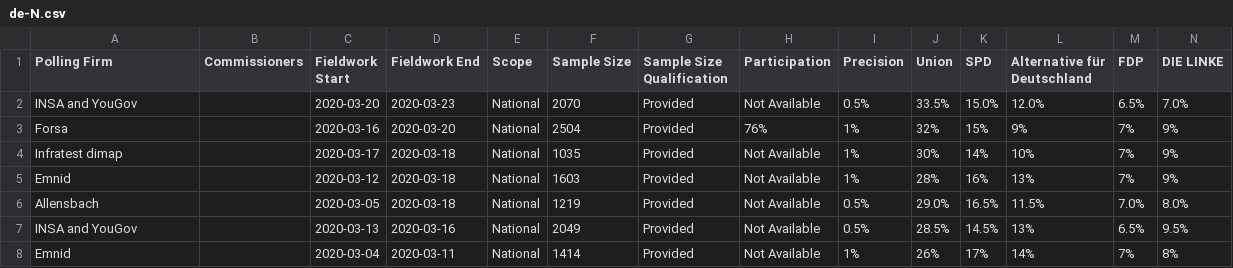
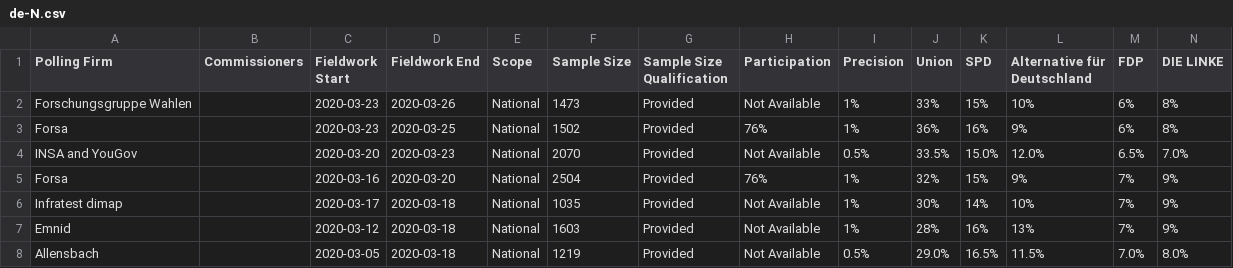
Before and after one commit to filipvanlaenen/eopaod, a CSV file: docs/de-N.csv, drawn as a sheet; only a part is shown; the shorter side is filled out with more unchanged rows; rows hold the shown columns only; the diff names each change by its address in the sheet, - before the commit and + after, or states it on an @@ line.

```diff
--- a/docs/de-N.csv
+++ b/docs/de-N.csv
+row 2: Forschungsgruppe Wahlen |  | 2020-03-23 | 2020-03-26 | National | 1473 | Provided | Not Available | 1% | 33% | 15% | 10% | 6% | 8%
+row 3: Forsa |  | 2020-03-23 | 2020-03-25 | National | 1502 | Provided | 76% | 1% | 36% | 16% | 9% | 6% | 8%
```
Also changed, not shown: docs/de.csv, docs/gr-N.csv, 3 other files.
